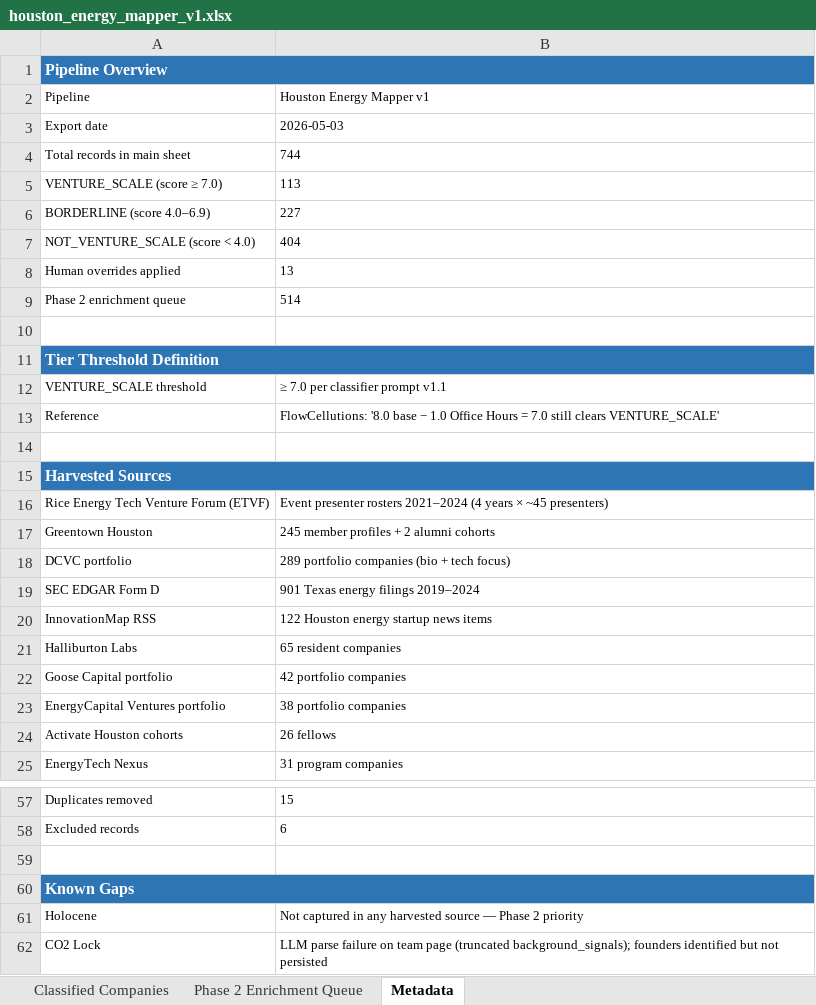
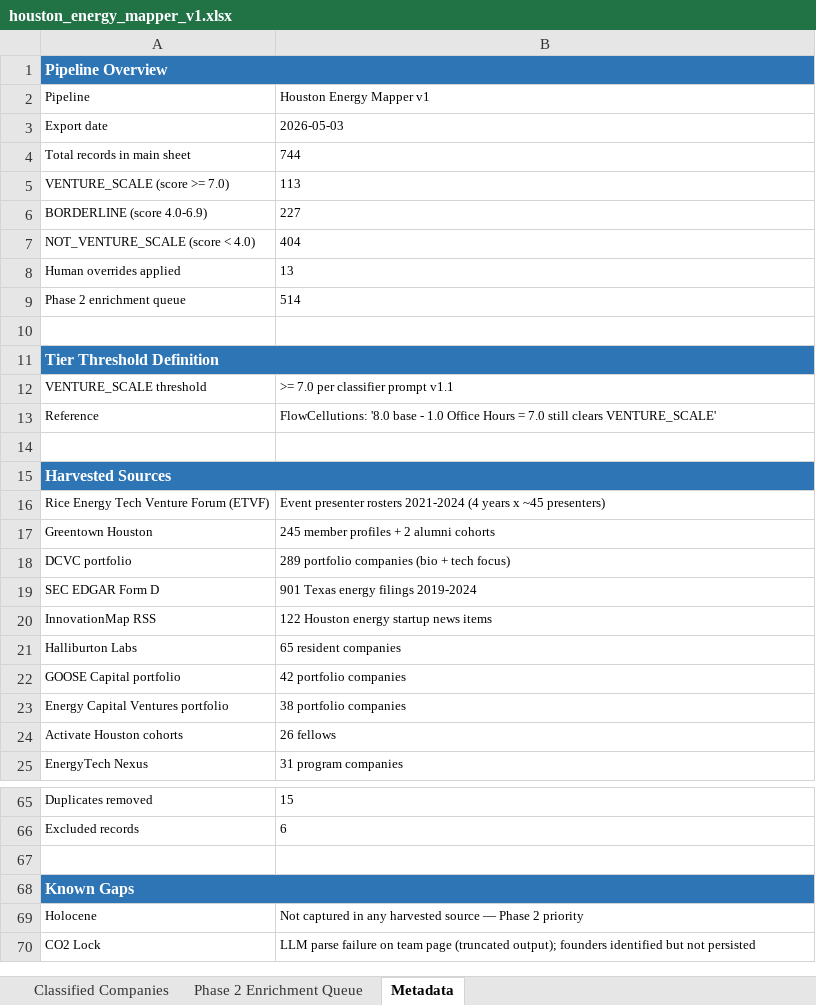
Before and after one commit to isaiahtsau/houston-energy-mapper, an Excel workbook: data/exports/houston_energy_mapper_v1.xlsx, sheet Metadata, drawn as a sheet; only a part is shown, gaps mark what is left out; values as stored, in another font and other column widths than the file's, no borders; addresses are those after the commit; the diff covers the shown part only; the diff names each change by its address in the sheet, - before the commit and + after, or states it on an @@ line.

```diff
--- a/data/exports/houston_energy_mapper_v1.xlsx (sheet Metadata)
+++ b/data/exports/houston_energy_mapper_v1.xlsx (sheet Metadata)
-A5: VENTURE_SCALE (score ≥ 7.0)
+A5: VENTURE_SCALE (score >= 7.0)
-A6: BORDERLINE (score 4.0–6.9)
+A6: BORDERLINE (score 4.0-6.9)
-B12: ≥ 7.0 per classifier prompt v1.1
+B12: >= 7.0 per classifier prompt v1.1
-B13: …'8.0 base − 1.0 Office…
+B13: …'8.0 base - 1.0 Office…
-B16: …presenter rosters 2021–2024 (4 years × ~45 presenters)
+B16: …presenter rosters 2021-2024 (4 years x ~45 presenters)
-B19: 901 Texas energy filings 2019–2024
+B19: 901 Texas energy filings 2019-2024
-A22: Goose Capital portfolio
+A22: GOOSE Capital portfolio
-A23: EnergyCapital Ventures portfolio
+A23: Energy Capital Ventures portfolio
-B70: …page (truncated background_signals); founders identified…
+B70: …page (truncated output); founders identified…
```
Also changed, not shown: 16 added rows, 8 removed rows, 3 moved rows and 1 edited cell elsewhere in this sheet, sheet Classified Companies, 4 other files.
